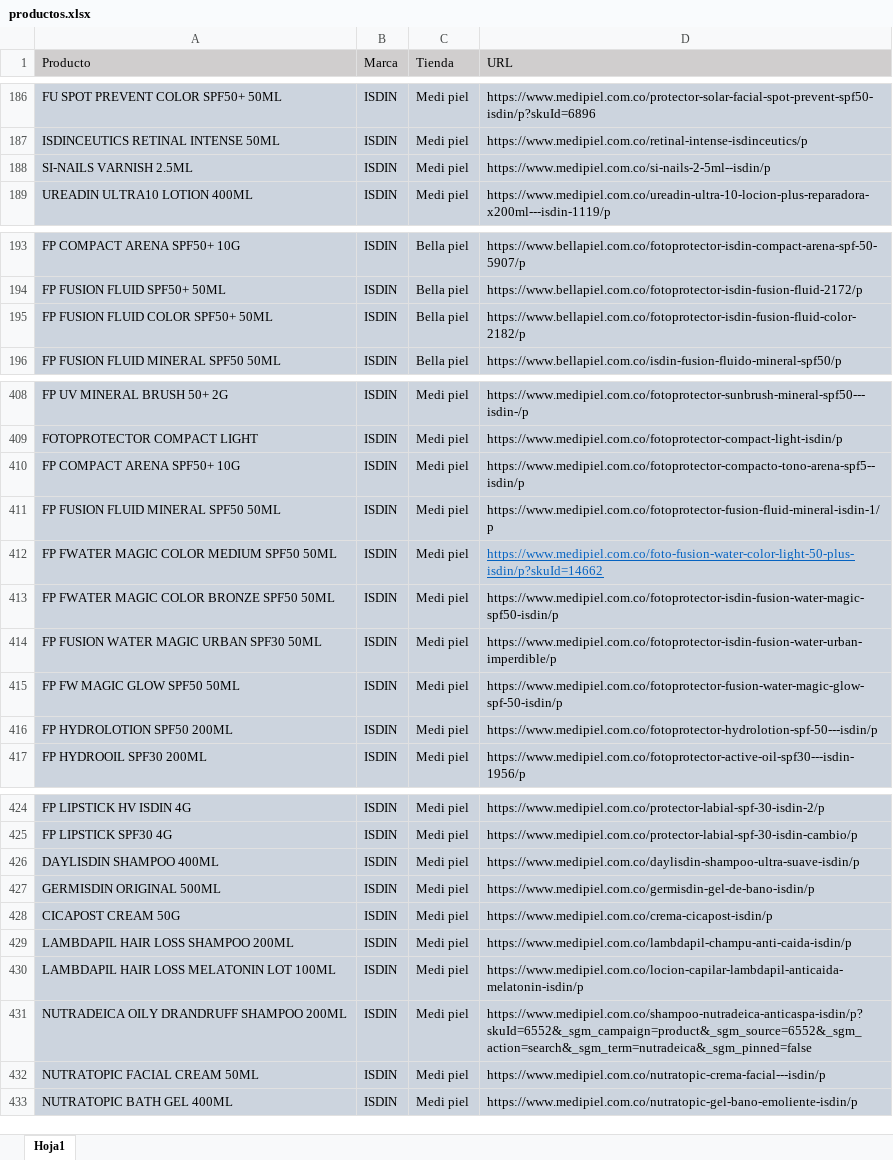
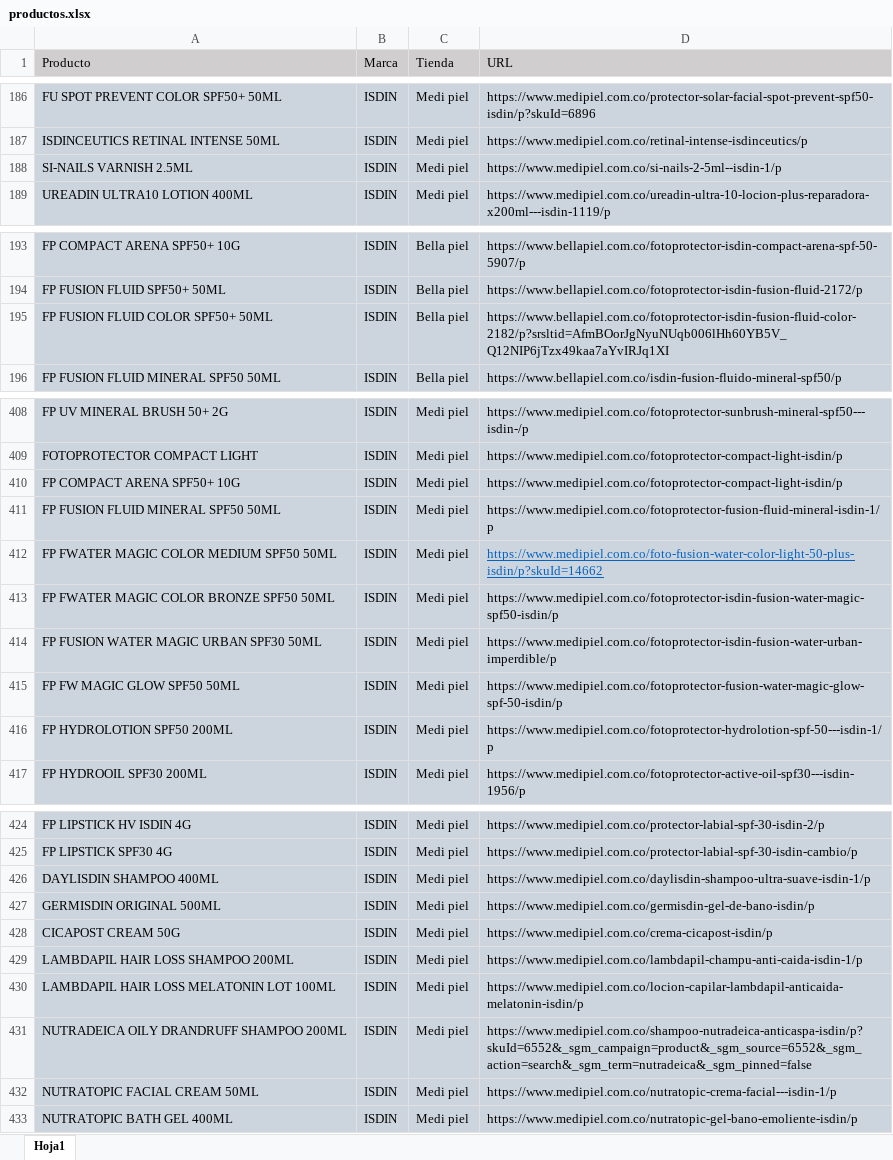
Before and after one commit to williamcorrea-hash/ISDIN_Shopping_de_precios, an Excel workbook: data/productos.xlsx, sheet Hoja1, drawn as a sheet; only a part is shown, gaps mark what is left out; values as stored, in another font and other column widths than the file's, no borders; the diff covers the shown part only; the diff names each change by its address in the sheet, - before the commit and + after, or states it on an @@ line.

```diff
--- a/data/productos.xlsx (sheet Hoja1)
+++ b/data/productos.xlsx (sheet Hoja1)
-D188 (URL): https://www.medipiel.com.co/si-nails-2-5ml--isdin/p
+D188 (URL): https://www.medipiel.com.co/si-nails-2-5ml--isdin-1/p
-D195 (URL): https://www.bellapiel.com.co/fotoprotector-isdin-fusion-fluid-color-2182/p
+D195 (URL): https://www.bellapiel.com.co/fotoprotector-isdin-fusion-fluid-color-2182/p?srsltid=AfmBOorJgNyuNUqb006lHh60YB5V_Q12NIP6jTzx49kaa7aYvIRJq1XI
-D410 (URL): https://www.medipiel.com.co/fotoprotector-compacto-tono-arena-spf5--isdin/p
+D410 (URL): https://www.medipiel.com.co/fotoprotector-compact-light-isdin/p
-D416 (URL): https://www.medipiel.com.co/fotoprotector-hydrolotion-spf-50---isdin/p
+D416 (URL): https://www.medipiel.com.co/fotoprotector-hydrolotion-spf-50---isdin-1/p
-D426 (URL): https://www.medipiel.com.co/daylisdin-shampoo-ultra-suave-isdin/p
+D426 (URL): https://www.medipiel.com.co/daylisdin-shampoo-ultra-suave-isdin-1/p
-D429 (URL): https://www.medipiel.com.co/lambdapil-champu-anti-caida-isdin/p
+D429 (URL): https://www.medipiel.com.co/lambdapil-champu-anti-caida-isdin-1/p
-D432 (URL): https://www.medipiel.com.co/nutratopic-crema-facial---isdin/p
+D432 (URL): https://www.medipiel.com.co/nutratopic-crema-facial---isdin-1/p
```
Also changed, not shown: 15 edited cells elsewhere in this sheet, 5 other files.
